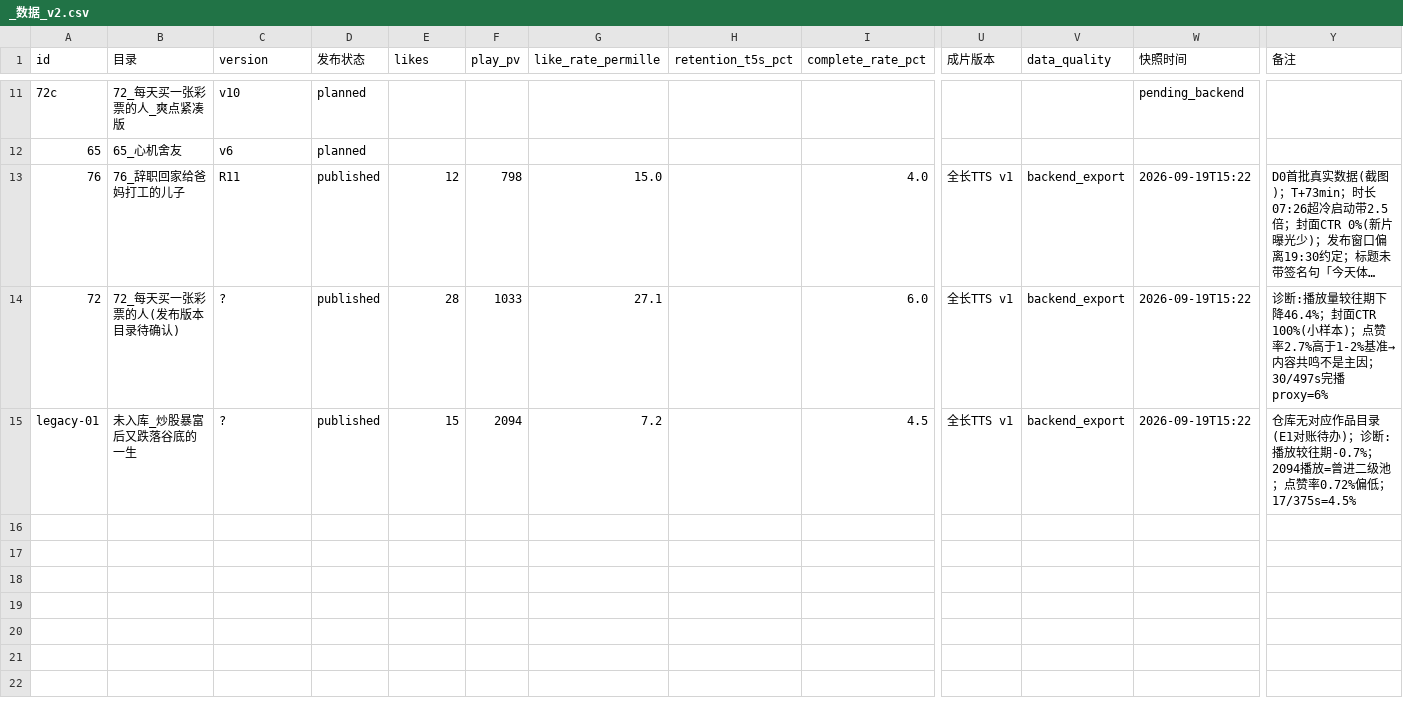
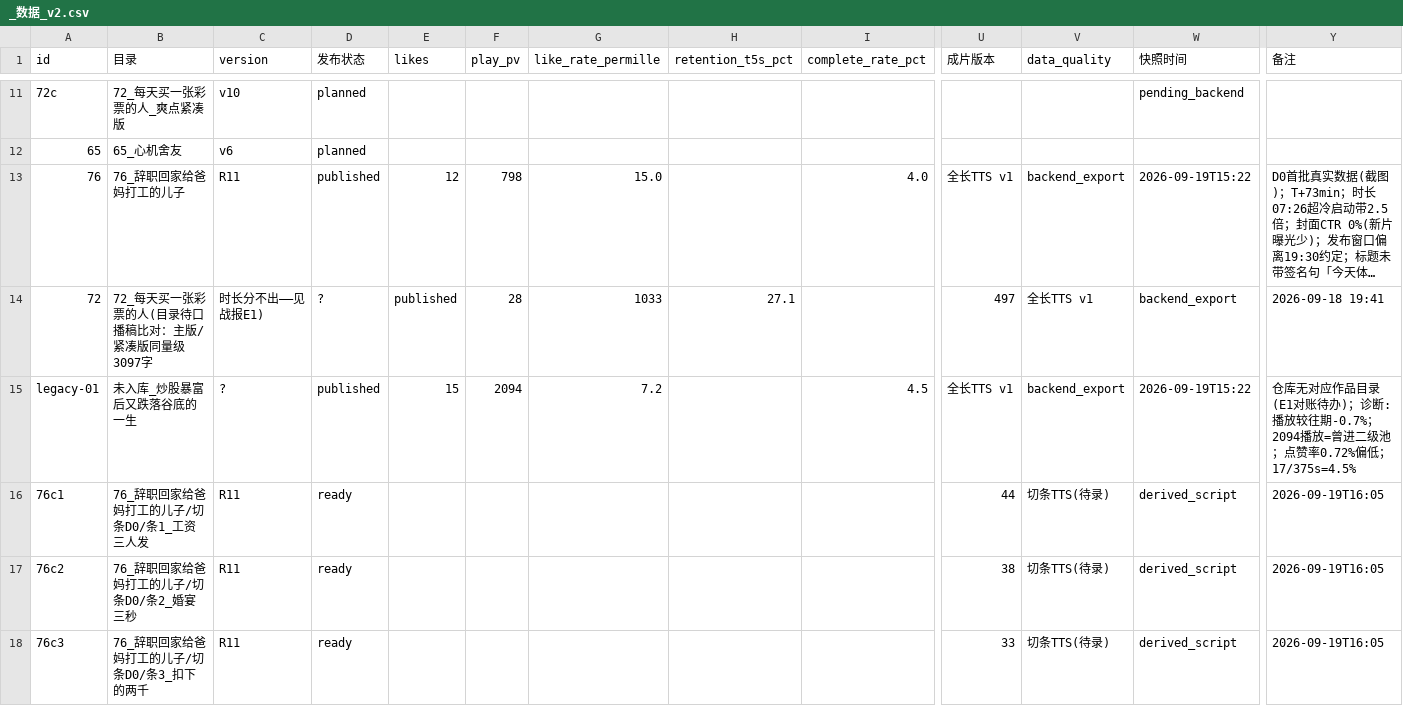
Before and after one commit to aavvcasdas/demo, a CSV file: 作品/_数据_v2.csv, drawn as a sheet; only a part is shown, gaps mark what is left out; long unchanged cells end in …; rows hold the shown columns only; the diff covers the shown part only; the diff names each change by its address in the sheet, - before the commit and + after, or states it on an @@ line.

```diff
--- a/作品/_数据_v2.csv
+++ b/作品/_数据_v2.csv
-B14 (目录): 72_每天买一张彩票的人(发布版本目录待确认)
+B14 (目录): 72_每天买一张彩票的人(目录待口播稿比对：主版/紧凑版同量级3097字
-C14 (version): ?
+C14 (version): 时长分不出——见战报E1)
-D14 (发布状态): published
+D14 (发布状态): ?
-E14 (likes): 28
+E14 (likes): published
-F14 (play_pv): 1033
+F14 (play_pv): 28
-G14 (like_rate_permille): 27.1
+G14 (like_rate_permille): 1033
-H14 (retention_t5s_pct): (empty)
+H14 (retention_t5s_pct): 27.1
-I14 (complete_rate_pct): 6.0
+I14 (complete_rate_pct): (empty)
-U14 (成片版本): 全长TTS v1
+U14 (成片版本): 497
-V14 (data_quality): backend_export
+V14 (data_quality): 全长TTS v1
-W14 (快照时间): 2026-09-19T15:22
+W14 (快照时间): backend_export
-Y14 (备注): 诊断:播放量较往期下降46.4%；封面CTR 100%(小样本)；点赞率2.7%高于1-2%基准→内容共鸣不是主因；30/497s完播proxy=6%
+Y14 (备注): 2026-09-18 19:41
+row 16: 76c1 | 76_辞职回家给爸妈打工的儿子/切条D0/条1_工资三人发 | R11 | ready |  |  |  |  |  | 44 | 切条TTS(待录) | derived_script | 2026-09-19T16:05
+row 17: 76c2 | 76_辞职回家给爸妈打工的儿子/切条D0/条2_婚宴三秒 | R11 | ready |  |  |  |  |  | 38 | 切条TTS(待录) | derived_script | 2026-09-19T16:05
+row 18: 76c3 | 76_辞职回家给爸妈打工的儿子/切条D0/条3_扣下的两千 | R11 | ready |  |  |  |  |  | 33 | 切条TTS(待录) | derived_script | 2026-09-19T16:05
```
Also changed, not shown: 5 edited cells elsewhere in this file, 11 other files.
